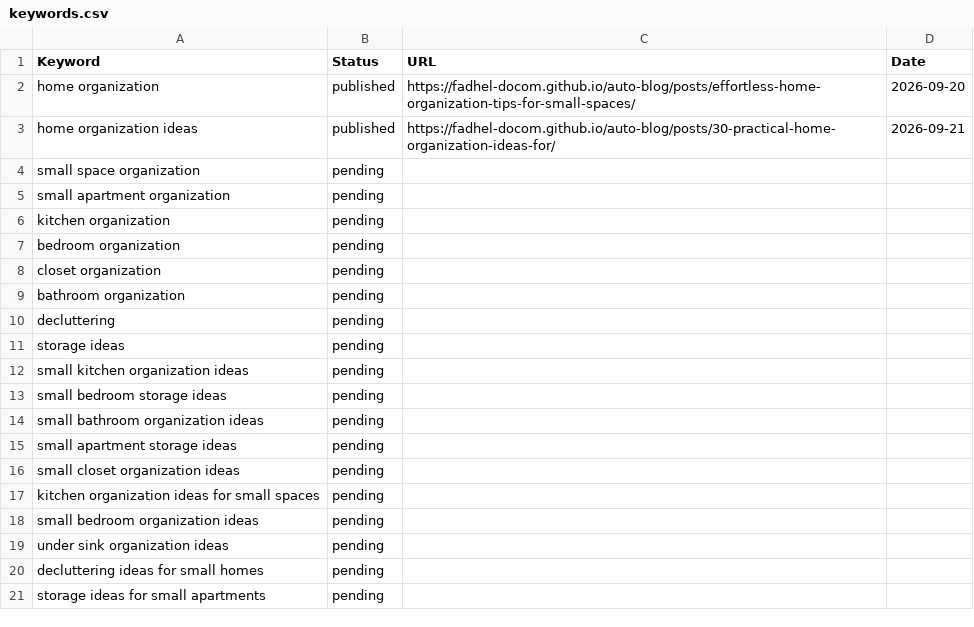
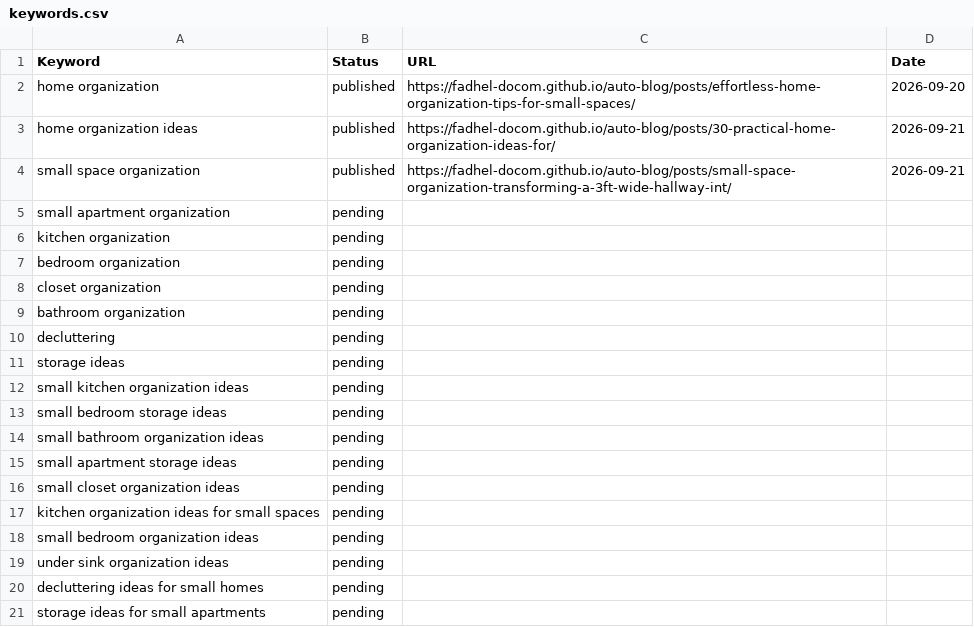
Before and after one commit to Fadhel-docom/auto-blog, a CSV file: keywords.csv, drawn as a sheet.

```diff
--- a/keywords.csv
+++ b/keywords.csv
@@ -3,3 +3,3 @@ home organization,published,https://fadhel-docom.github.io/auto-blog/posts/effor
 home organization ideas,published,https://fadhel-docom.github.io/auto-blog/posts/30-practical-home-organization-ideas-for/,2026-09-21
-small space organization,pending,,
+small space organization,published,https://fadhel-docom.github.io/auto-blog/posts/small-space-organization-transforming-a-3ft-wide-hallway-int/,2026-09-21
 small apartment organization,pending,,
```
Also changed, not shown: 7 other files.
